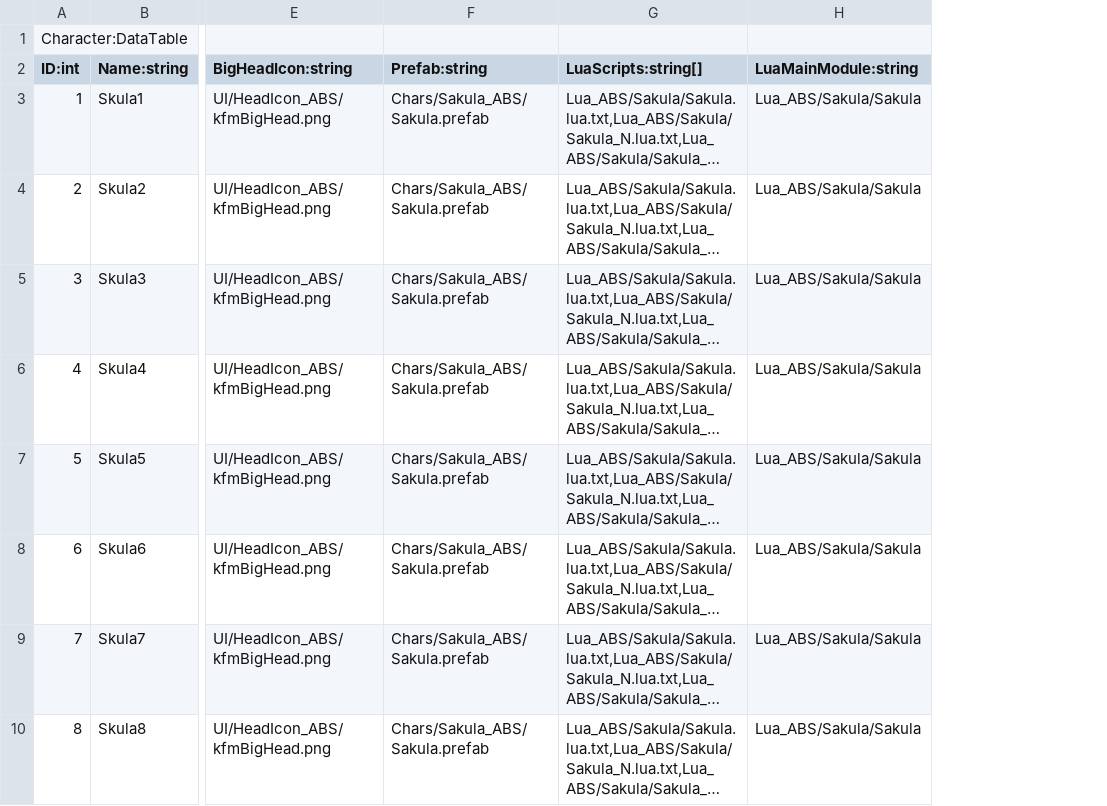
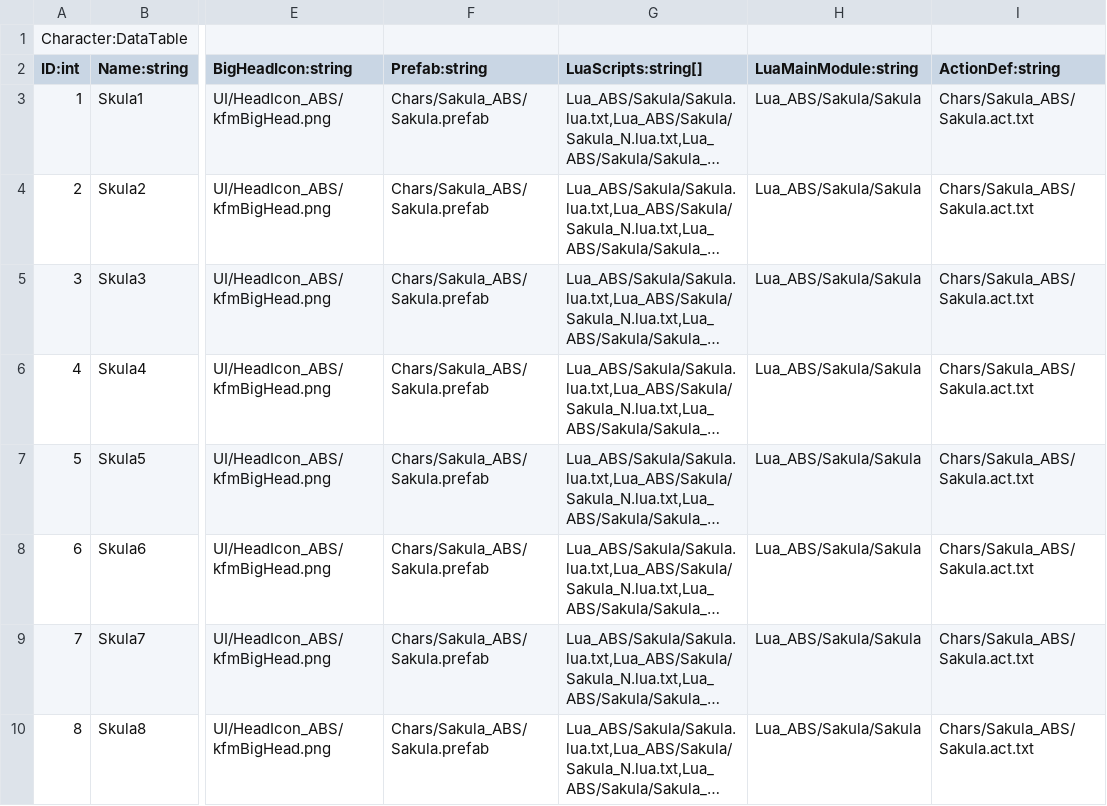
Before and after one commit to blueinsert/Mugen3D, a CSV file: Design/ConfigData/Character.csv, drawn as a sheet; only a part is shown, gaps mark what is left out; long unchanged cells end in …; the diff names each change by its address in the sheet, - before the commit and + after, or states it on an @@ line.

```diff
--- a/Design/ConfigData/Character.csv
+++ b/Design/ConfigData/Character.csv
+column I (ActionDef:string), rows 3-10: all Chars/Sakula_ABS/Sakula.act.txt
```
Also changed, not shown: 23 other files.
